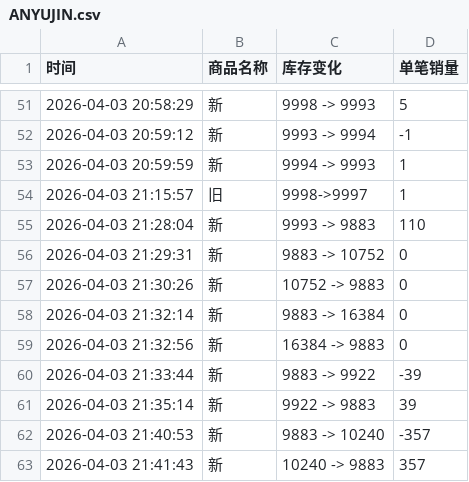
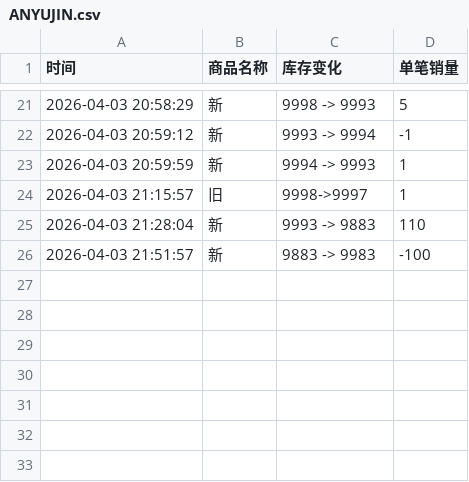
Before and after one commit to Juineii/ive_kms0403, a CSV file: ANYUJIN.csv, drawn as a sheet; only a part is shown, gaps mark what is left out; the diff covers the shown part only.

```diff
--- a/ANYUJIN.csv
+++ b/ANYUJIN.csv
@@ -55,9 +25,2 @@
 2026-04-03 21:28:04,新,9993 -> 9883,110
-2026-04-03 21:29:31,新,9883 -> 10752,0
-2026-04-03 21:30:26,新,10752 -> 9883,0
-2026-04-03 21:32:14,新,9883 -> 16384,0
-2026-04-03 21:32:56,新,16384 -> 9883,0
-2026-04-03 21:33:44,新,9883 -> 9922,-39
-2026-04-03 21:35:14,新,9922 -> 9883,39
-2026-04-03 21:40:53,新,9883 -> 10240,-357
-2026-04-03 21:41:43,新,10240 -> 9883,357
+2026-04-03 21:51:57,新,9883 -> 9983,-100
```
Also changed, not shown: 30 removed rows elsewhere in this file.
